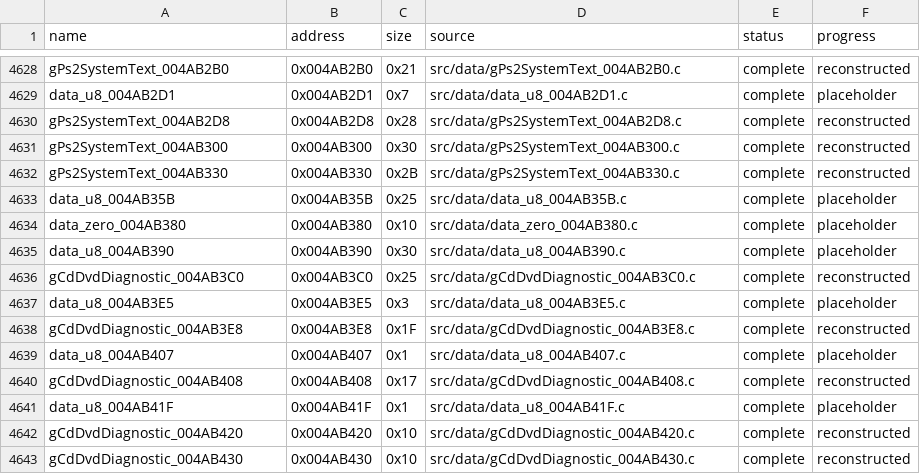
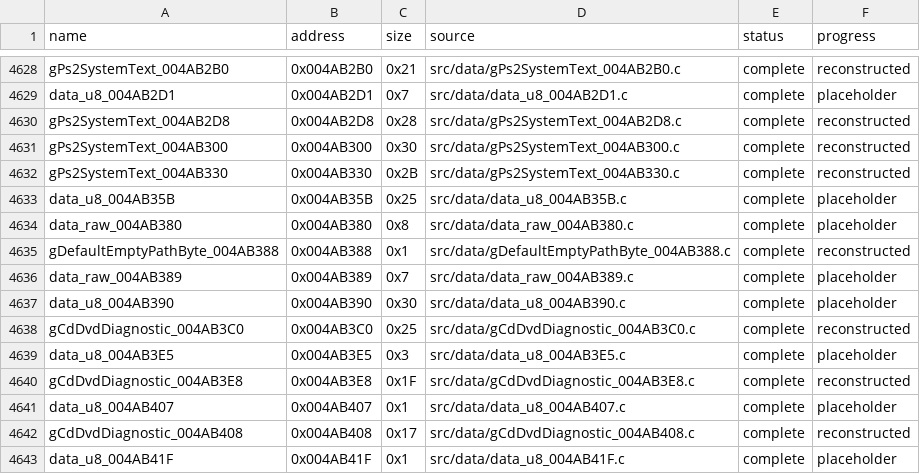
Before and after one commit to g-guthrie/mvc2-ps2-decomp, a CSV file: config/data_matches.csv, drawn as a sheet; only a part is shown, gaps mark what is left out; the shorter side is filled out with more unchanged rows.

```diff
--- a/config/data_matches.csv
+++ b/config/data_matches.csv
@@ -4633,3 +4633,5 @@ gPs2SystemText_004AB330,0x004AB330,0x2B,src/data/gPs2SystemText_004AB330.c,compl
 data_u8_004AB35B,0x004AB35B,0x25,src/data/data_u8_004AB35B.c,complete,placeholder
-data_zero_004AB380,0x004AB380,0x10,src/data/data_zero_004AB380.c,complete,placeholder
+data_raw_004AB380,0x004AB380,0x8,src/data/data_raw_004AB380.c,complete,placeholder
+gDefaultEmptyPathByte_004AB388,0x004AB388,0x1,src/data/gDefaultEmptyPathByte_004AB388.c,complete,reconstructed
+data_raw_004AB389,0x004AB389,0x7,src/data/data_raw_004AB389.c,complete,placeholder
 data_u8_004AB390,0x004AB390,0x30,src/data/data_u8_004AB390.c,complete,placeholder
```
Also changed, not shown: config/data_units.csv, 4 other files.
